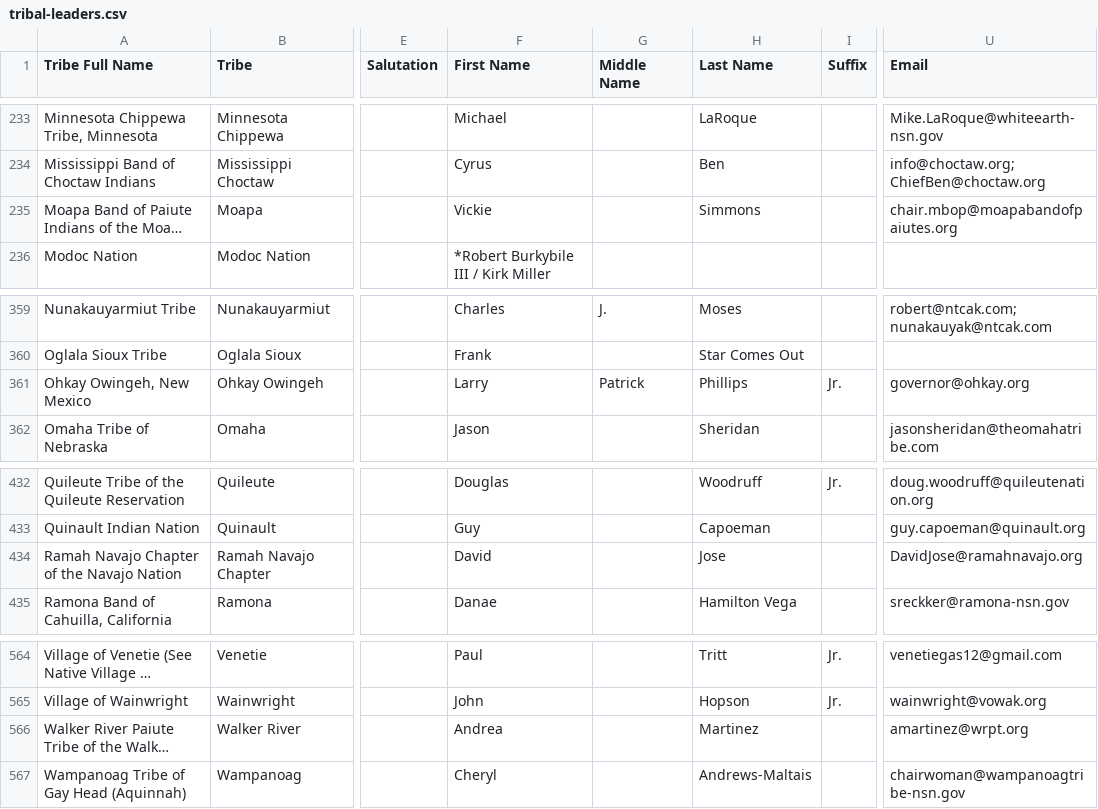
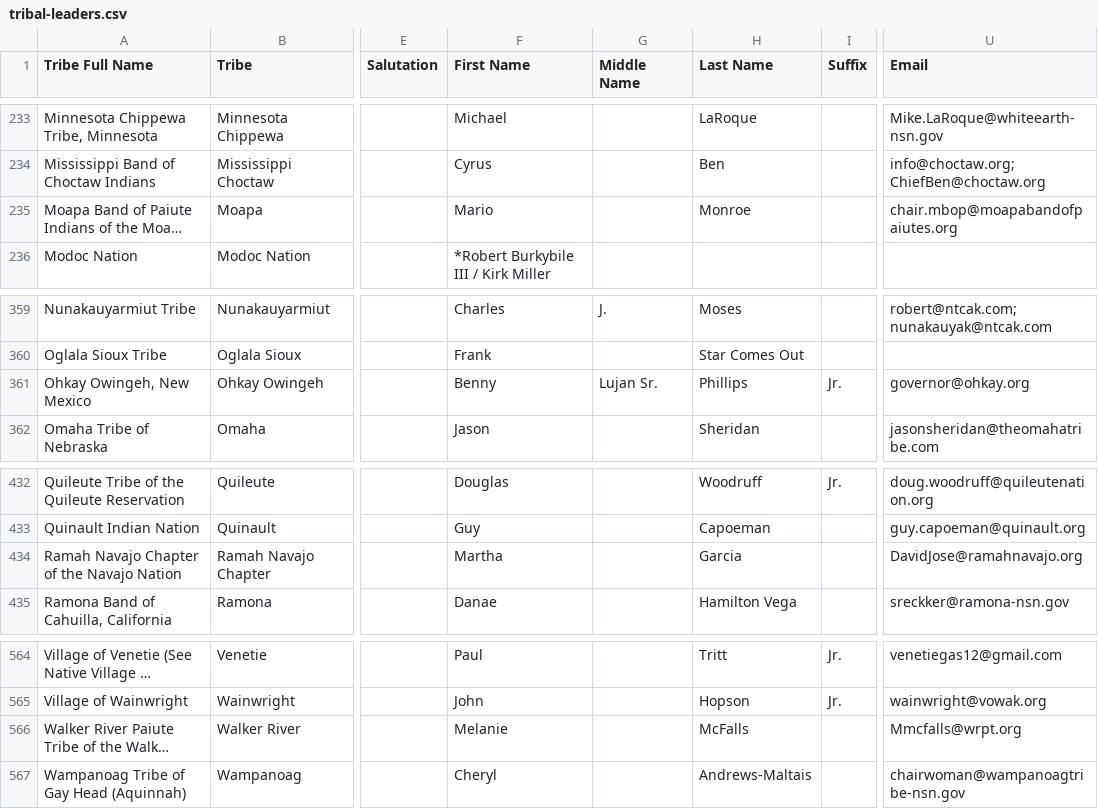
Before and after one commit to cisagov/flat-tribal-leaders, a CSV file: tribal-leaders.csv, drawn as a sheet; only a part is shown, gaps mark what is left out; long unchanged cells end in …; the diff covers the shown part only; the diff names each change by its address in the sheet, - before the commit and + after, or states it on an @@ line.

Commit message:
Flat: latest data (2025-01-28T06:13:04.925Z) {   "date": "2025-01-28T06:13:04.925Z",   "files": [     {       "name": "tribal-leaders.csv",       "deltaBytes": 10,       "source": "https://services1.arcgis.com/UxqqIfhng71wUT9x/arcgis/rest/services/TribalLeadership_Directory/FeatureServer/replicafilescache/TribalLeadership_Directory_-8807089639668789909.csv"     }   ] }

```diff
--- a/tribal-leaders.csv
+++ b/tribal-leaders.csv
-F235 (First Name): Vickie
+F235 (First Name): Mario
-H235 (Last Name): Simmons
+H235 (Last Name): Monroe
-F361 (First Name): Larry
+F361 (First Name): Benny
-G361 (Middle Name): Patrick
+G361 (Middle Name): Lujan Sr.
-F434 (First Name): David
+F434 (First Name): Martha
-H434 (Last Name): Jose
+H434 (Last Name): Garcia
-F566 (First Name): Andrea
+F566 (First Name): Melanie
-H566 (Last Name): Martinez
+H566 (Last Name): McFalls
-U566 (Email): amartinez@wrpt.org
+U566 (Email): Mmcfalls@wrpt.org
```
Also changed, not shown: 31 edited cells elsewhere in this file.
